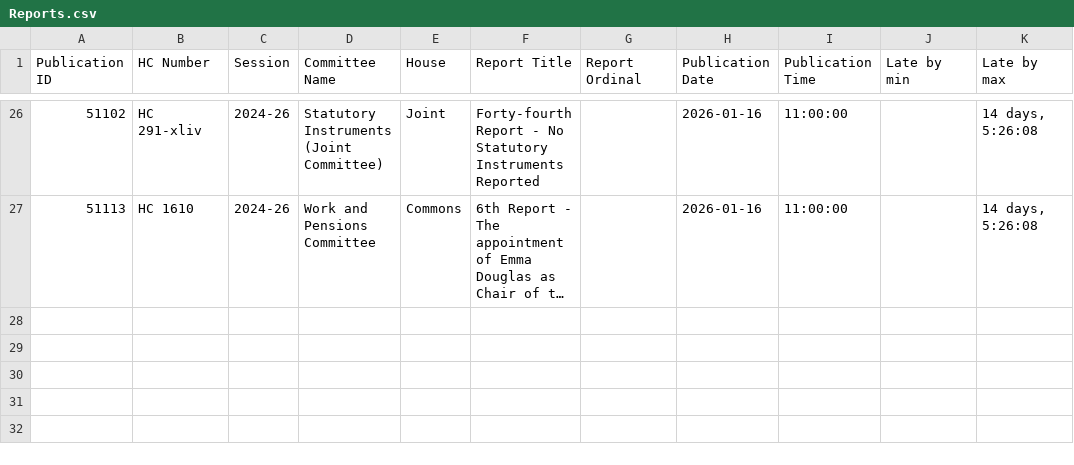
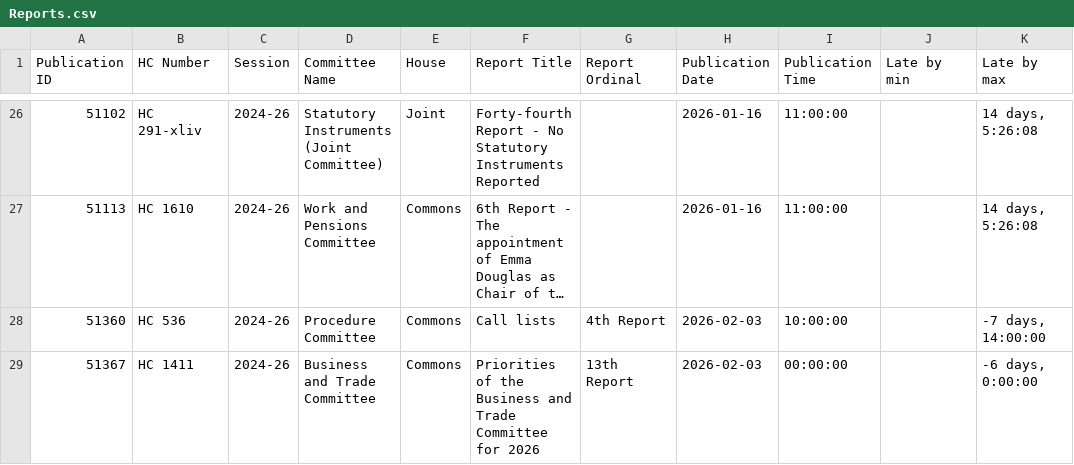
Before and after one commit to James-N-Bowman/ReportPublicationChecker, a CSV file: docs/Reports.csv, drawn as a sheet; only a part is shown, gaps mark what is left out; long unchanged cells end in …; the diff names each change by its address in the sheet, - before the commit and + after, or states it on an @@ line.

```diff
--- a/docs/Reports.csv
+++ b/docs/Reports.csv
+row 28: 51360 | HC 536 | 2024-26 | Procedure Committee | Commons | Call lists | 4th Report | 2026-02-03 | 10:00:00 |  | -7 days, 14:00:00
+row 29: 51367 | HC 1411 | 2024-26 | Business and Trade Committee | Commons | Priorities of the Business and Trade Committee for 2026 | 13th Report | 2026-02-03 | 00:00:00 |  | -6 days, 0:00:00
```
Also changed, not shown: docs/Scans.csv, 1 other file.
